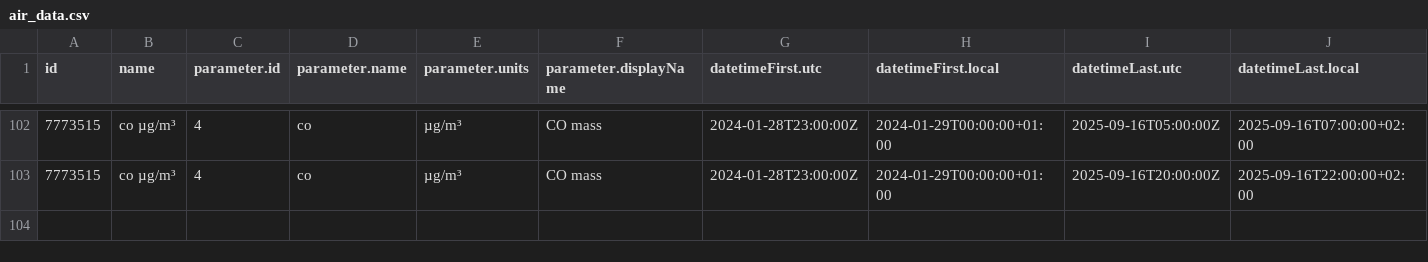
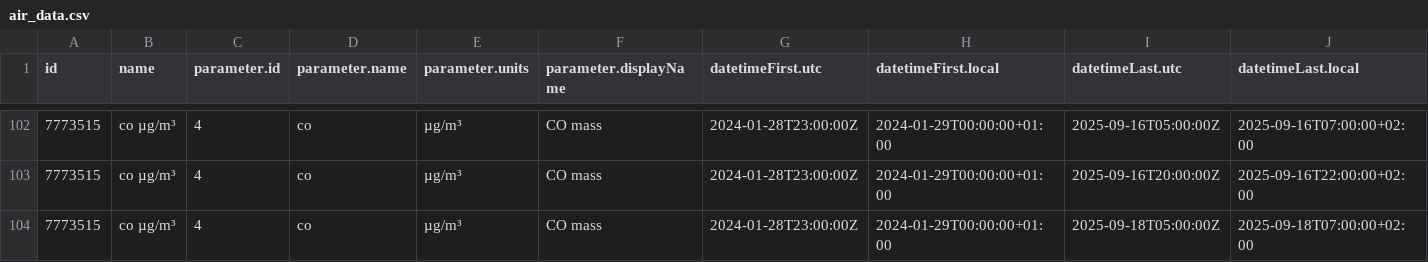
Before and after one commit to vncgabriel/practica08-airquality, a CSV file: data/air_data.csv, drawn as a sheet; only a part is shown, gaps mark what is left out; rows hold the shown columns only; the diff names each change by its address in the sheet, - before the commit and + after, or states it on an @@ line.

Commit message:
Updating Data

```diff
--- a/data/air_data.csv
+++ b/data/air_data.csv
+row 104: 7773515 | co µg/m³ | 4 | co | µg/m³ | CO mass | 2024-01-28T23:00:00Z | 2024-01-29T00:00:00+01:00 | 2025-09-18T05:00:00Z | 2025-09-18T07:00:00+02:00
```
